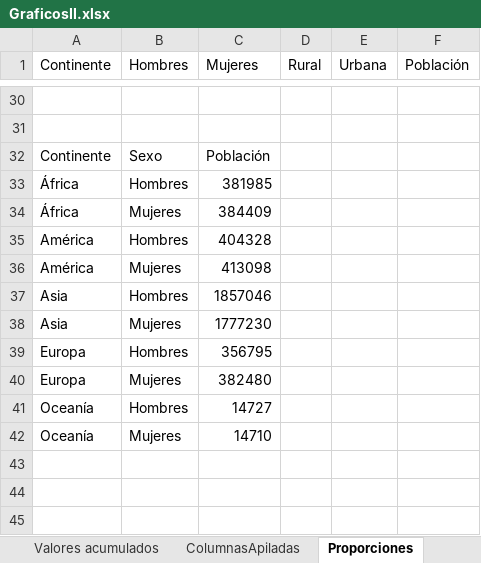
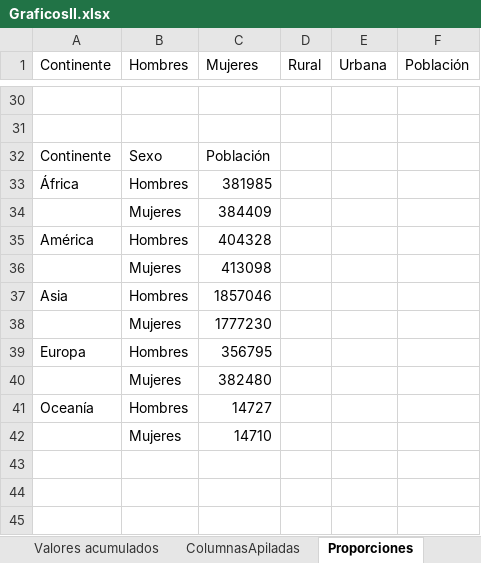
Before and after one commit to fcharte/MAExcel2016, an Excel workbook: 08/GraficosII.xlsx, sheet Proporciones, drawn as a sheet; only a part is shown, gaps mark what is left out; values as stored, in another font and other column widths than the file's, no borders; charts and pictures not drawn; the diff names each change by its address in the sheet, - before the commit and + after, or states it on an @@ line.

```diff
--- a/08/GraficosII.xlsx (sheet Proporciones)
+++ b/08/GraficosII.xlsx (sheet Proporciones)
-A34 (Continente): África
+A34 (Continente): (empty)
-A36 (Continente): América
+A36 (Continente): (empty)
-A38 (Continente): Asia
+A38 (Continente): (empty)
-A40 (Continente): Europa
+A40 (Continente): (empty)
-A42 (Continente): Oceanía
+A42 (Continente): (empty)
```
Also changed, not shown: other sheet tabs, charts or pictures.
